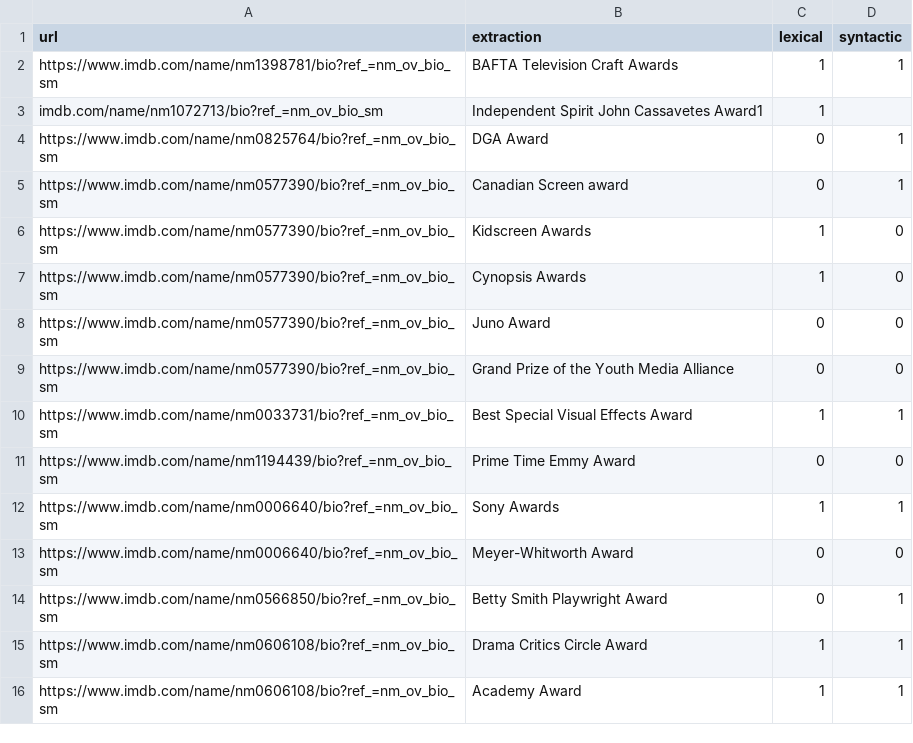
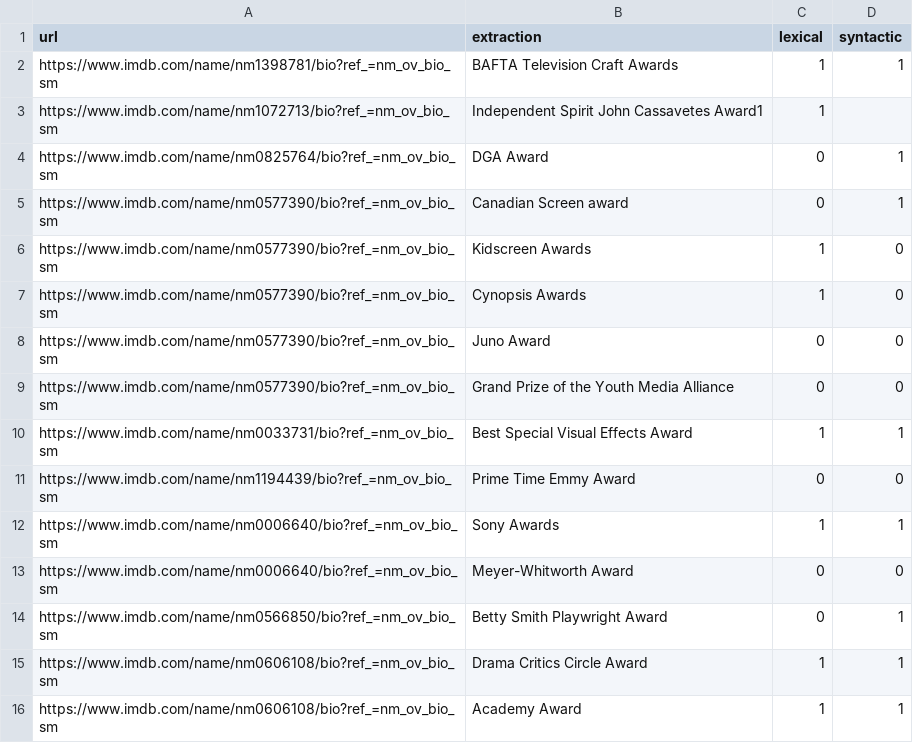
Before and after one commit to TheDusKnight/Information-Extraction, a CSV file: evals/Xirui_Zhong_hw02_task_2_2__awards.csv, drawn as a sheet.

```diff
--- a/evals/Xirui_Zhong_hw02_task_2_2__awards.csv
+++ b/evals/Xirui_Zhong_hw02_task_2_2__awards.csv
@@ -2,3 +2,3 @@ url, extraction, lexical, syntactic
 https://www.imdb.com/name/nm1398781/bio?ref_=nm_ov_bio_sm,"BAFTA Television Craft Awards",1,1
-imdb.com/name/nm1072713/bio?ref_=nm_ov_bio_sm,"Independent Spirit John Cassavetes Award"1,1
+https://www.imdb.com/name/nm1072713/bio?ref_=nm_ov_bio_sm,"Independent Spirit John Cassavetes Award"1,1
 https://www.imdb.com/name/nm0825764/bio?ref_=nm_ov_bio_sm,"DGA Award",0,1
```
Also changed, not shown: 9 other files.
